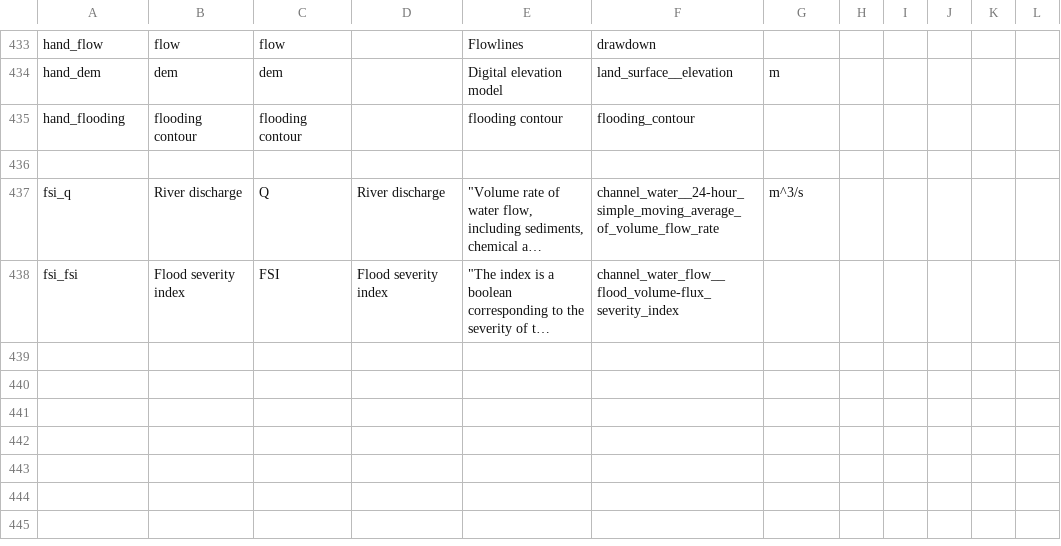
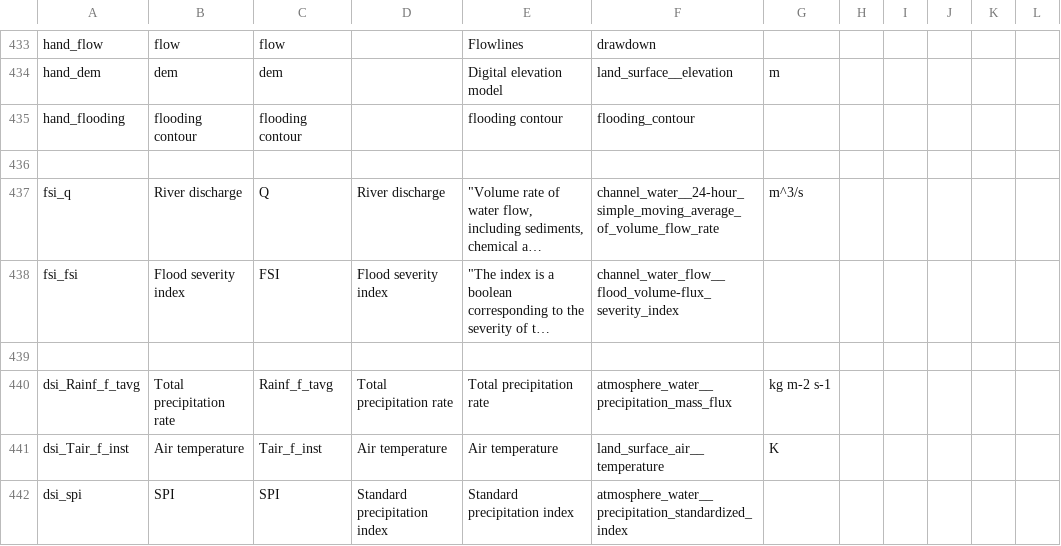
Before and after one commit to mintproject/ModelCatalog, a CSV file: Data/VariablePresentation.csv, drawn as a sheet; only a part is shown, gaps mark what is left out; long unchanged cells end in …; the diff names each change by its address in the sheet, - before the commit and + after, or states it on an @@ line.

Commit message:
fixed typos on funding and added variables on dsi

```diff
--- a/Data/VariablePresentation.csv
+++ b/Data/VariablePresentation.csv
+row 439: (empty)
+row 440: dsi_Rainf_f_tavg | Total precipitation rate | Rainf_f_tavg | Total precipitation rate | Total precipitation rate | atmosphere_water__precipitation_mass_flux | kg m-2 s-1
+row 441: dsi_Tair_f_inst | Air temperature | Tair_f_inst | Air temperature | Air temperature | land_surface_air__temperature | K
+row 442: dsi_spi | SPI | SPI | Standard precipitation index | Standard precipitation index | atmosphere_water__precipitation_standardized_index
```
Also changed, not shown: Data/DatasetSpecification.csv, Data/ModelConfiguration.csv, 3 other files.
